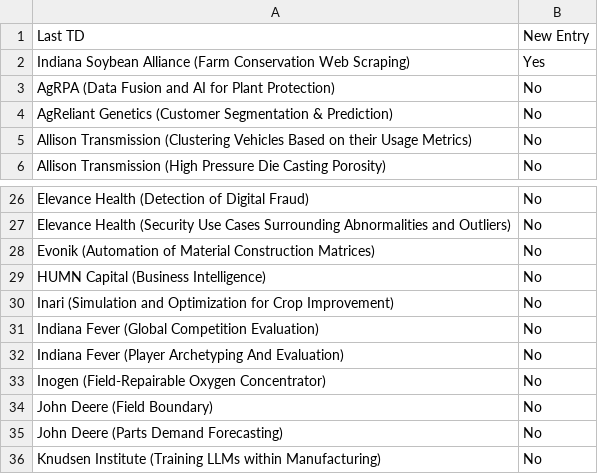
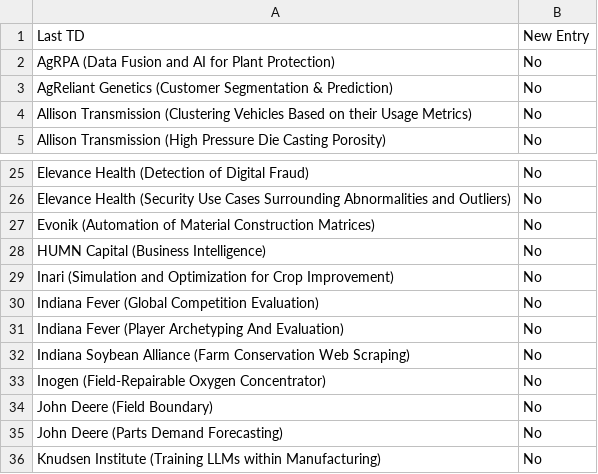
Before and after one commit to morilucas/tdm_scraper, a CSV file: schedule_data.csv, drawn as a sheet; only a part is shown, gaps mark what is left out.

Commit message:
Update files

```diff
--- a/schedule_data.csv
+++ b/schedule_data.csv
@@ -1,3 +1,2 @@
 Last TD,New Entry
-Indiana Soybean Alliance (Farm Conservation Web Scraping),Yes
 AgRPA (Data Fusion and AI for Plant Protection),No
@@ -32,2 +31,3 @@ Indiana Fever (Global Competition Evaluation),No
 Indiana Fever (Player Archetyping And Evaluation),No
+Indiana Soybean Alliance (Farm Conservation Web Scraping),No
 Inogen (Field-Repairable Oxygen Concentrator),No
```
